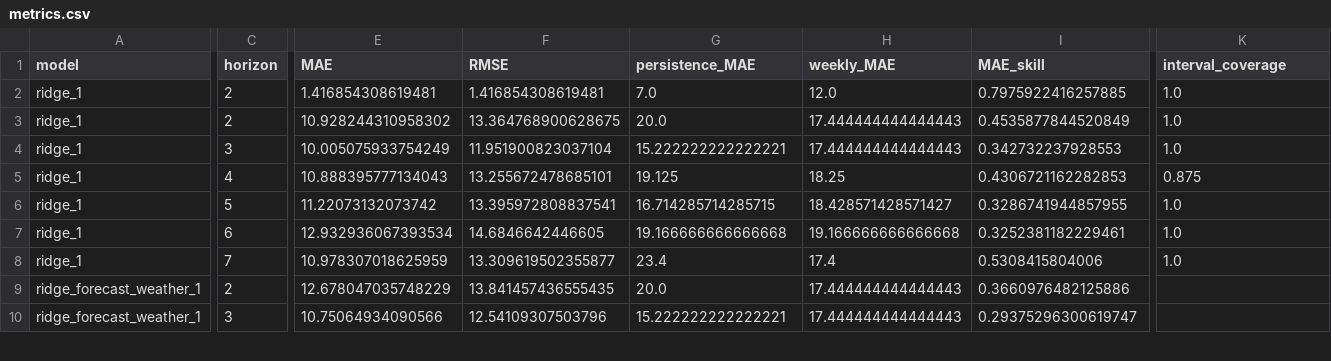
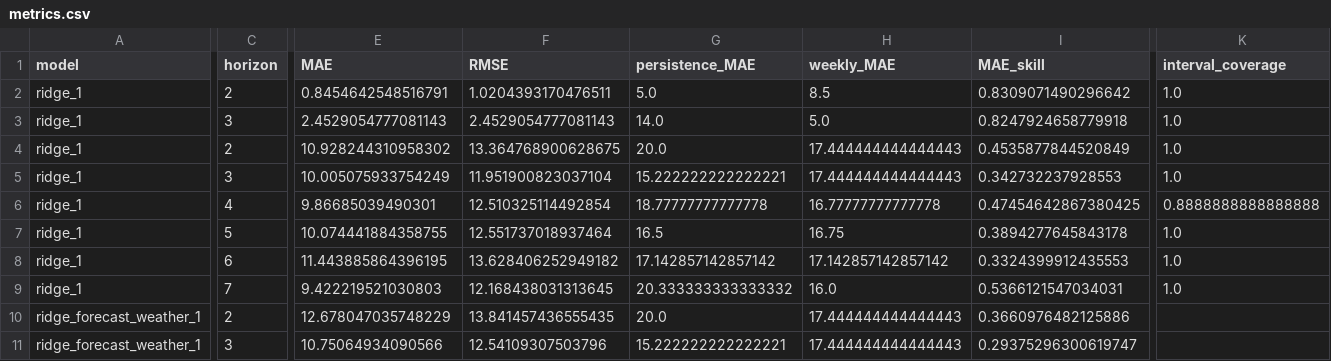
Before and after one commit to AhmedOT22/Air-Quality-Forecasting, a CSV file: reports/operational/metrics.csv, drawn as a sheet; only a part is shown, gaps mark what is left out; removed rows and columns are numbered as before the commit, all else as after; rows hold the shown columns only; the diff covers the shown part only; the diff names each change by its address in the sheet, - before the commit and + after, or states it on an @@ line.

```diff
--- a/reports/operational/metrics.csv
+++ b/reports/operational/metrics.csv
+row 2: ridge_1 | 2 | 0.8454642548516791 | 1.0204393170476511 | 5.0 | 8.5 | 0.8309071490296642 | 1.0
-C3 (horizon): 2
+C3 (horizon): 3
-E3 (MAE): 1.416854308619481
+E3 (MAE): 2.4529054777081143
-F3 (RMSE): 1.416854308619481
+F3 (RMSE): 2.4529054777081143
-G3 (persistence_MAE): 7.0
+G3 (persistence_MAE): 14.0
-H3 (weekly_MAE): 12.0
+H3 (weekly_MAE): 5.0
-I3 (MAE_skill): 0.7975922416257885
+I3 (MAE_skill): 0.8247924658779918
+row 6: ridge_1 | 4 | 9.86685039490301 | 12.510325114492854 | 18.77777777777778 | 16.77777777777778 | 0.47454642867380425 | 0.8888888888888888
-C7 (horizon): 4
+C7 (horizon): 5
-E7 (MAE): 10.888395777134043
+E7 (MAE): 10.074441884358755
-F7 (RMSE): 13.255672478685101
+F7 (RMSE): 12.551737018937464
-G7 (persistence_MAE): 19.125
+G7 (persistence_MAE): 16.5
-H7 (weekly_MAE): 18.25
+H7 (weekly_MAE): 16.75
-I7 (MAE_skill): 0.4306721162282853
+I7 (MAE_skill): 0.3894277645843178
-K7 (interval_coverage): 0.875
+K7 (interval_coverage): 1.0
-C8 (horizon): 5
+C8 (horizon): 6
-E8 (MAE): 11.22073132073742
+E8 (MAE): 11.443885864396195
-F8 (RMSE): 13.395972808837541
+F8 (RMSE): 13.628406252949182
-G8 (persistence_MAE): 16.714285714285715
+G8 (persistence_MAE): 17.142857142857142
-H8 (weekly_MAE): 18.428571428571427
+H8 (weekly_MAE): 17.142857142857142
-I8 (MAE_skill): 0.3286741944857955
+I8 (MAE_skill): 0.3324399912435553
-C9 (horizon): 6
+C9 (horizon): 7
-E9 (MAE): 12.932936067393534
+E9 (MAE): 9.422219521030803
-F9 (RMSE): 14.6846642446605
+F9 (RMSE): 12.168438031313645
-G9 (persistence_MAE): 19.166666666666668
+G9 (persistence_MAE): 20.333333333333332
-H9 (weekly_MAE): 19.166666666666668
+H9 (weekly_MAE): 16.0
-I9 (MAE_skill): 0.3252381182229461
+I9 (MAE_skill): 0.5366121547034031
-row 8: ridge_1 | 7 | 10.978307018625959 | 13.309619502355877 | 23.4 | 17.4 | 0.5308415804006 | 1.0
```
Also changed, not shown: 1 added row and 30 edited cells elsewhere in this file, reports/operational/forecast_history.csv, reports/operational/forecast_inputs.csv, 7 other files.
